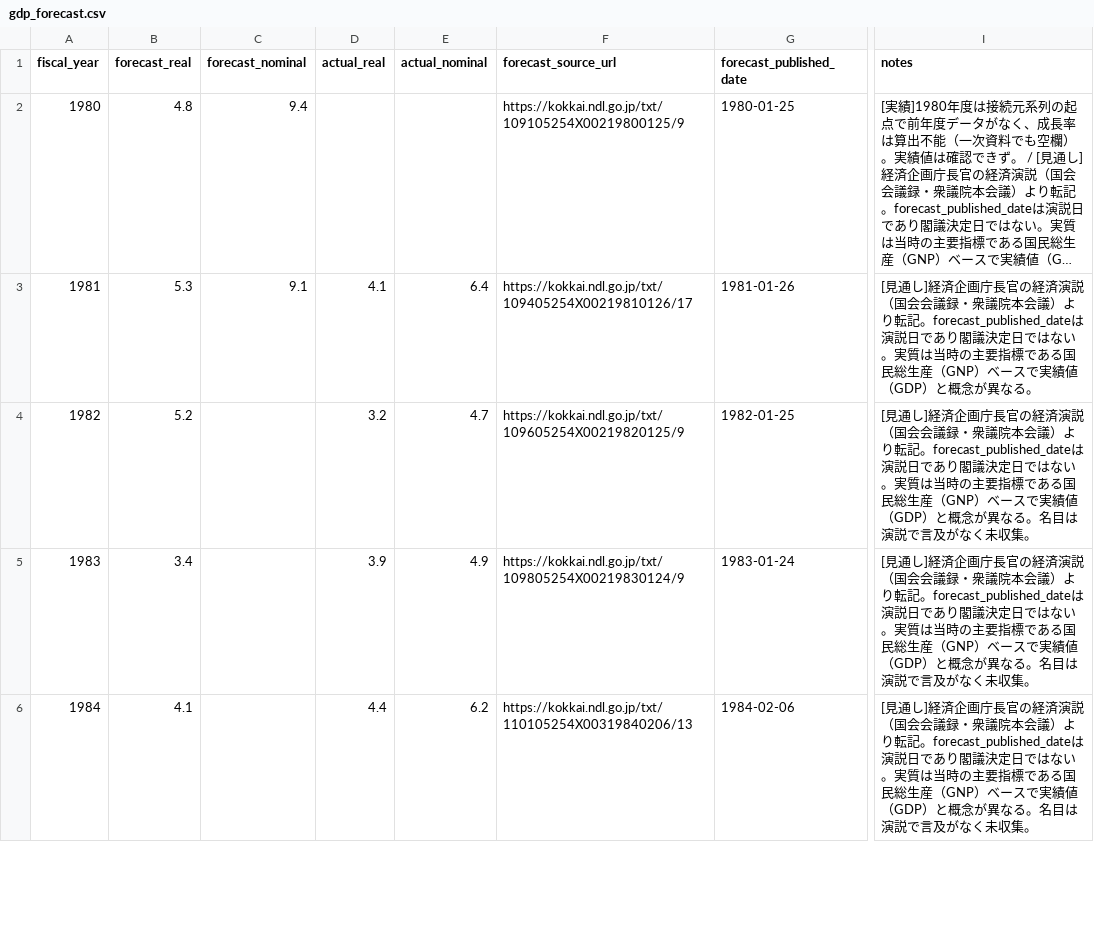
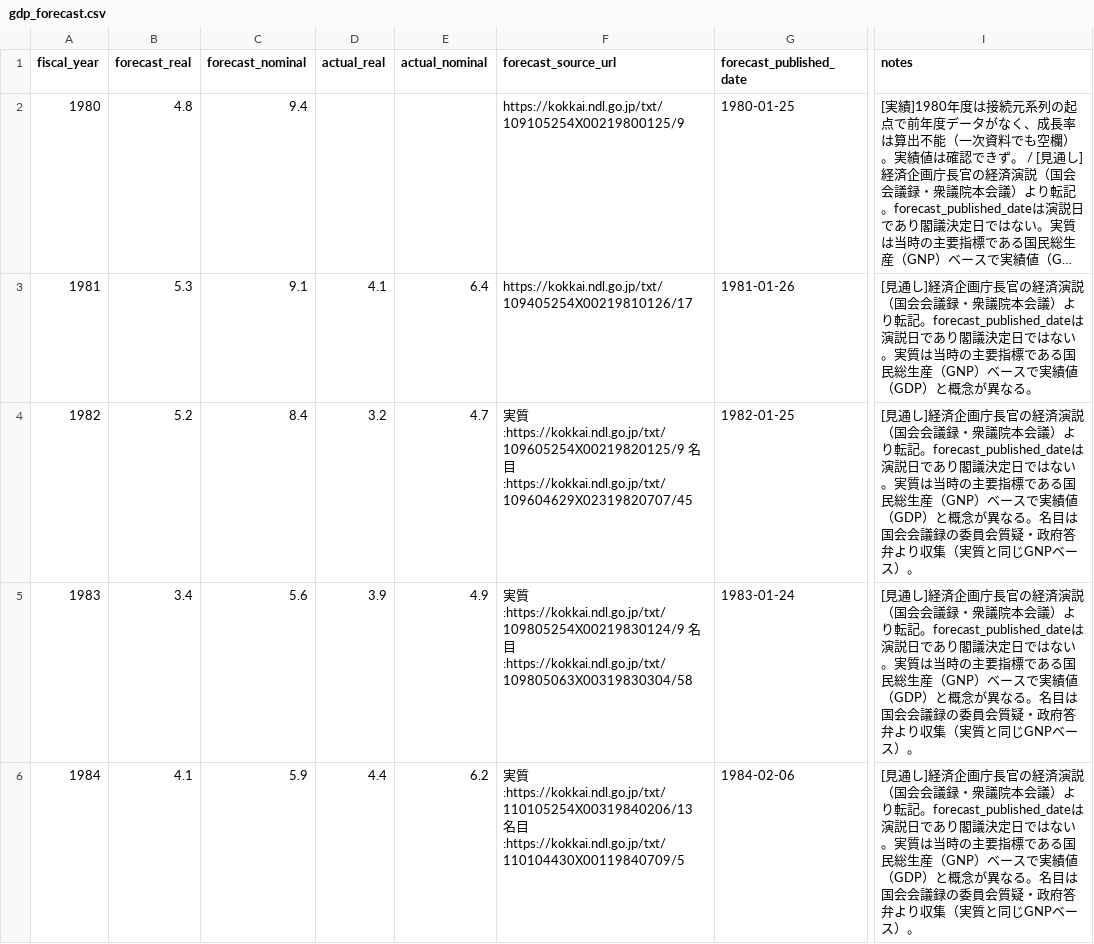
Before and after one commit to zurekei/site, a CSV file: data/gdp_forecast.csv, drawn as a sheet; only a part is shown, gaps mark what is left out; long unchanged cells end in …; the diff covers the shown part only; the diff names each change by its address in the sheet, - before the commit and + after, or states it on an @@ line.

```diff
--- a/data/gdp_forecast.csv
+++ b/data/gdp_forecast.csv
-C4 (forecast_nominal): (empty)
+C4 (forecast_nominal): 8.4
-F4 (forecast_source_url): https://kokkai.ndl.go.jp/txt/109605254X00219820125/9
+F4 (forecast_source_url): 実質:https://kokkai.ndl.go.jp/txt/109605254X00219820125/9 名目:https://kokkai.ndl.go.jp/txt/109604629X02319820707/45
-I4:I6 (notes): …。名目は演説で言及がなく未収集。
+I4:I6 (notes): …。名目は国会会議録の委員会質疑・政府答弁より収集（実質と同じGNPベース）。
-C5 (forecast_nominal): (empty)
+C5 (forecast_nominal): 5.6
-F5 (forecast_source_url): https://kokkai.ndl.go.jp/txt/109805254X00219830124/9
+F5 (forecast_source_url): 実質:https://kokkai.ndl.go.jp/txt/109805254X00219830124/9 名目:https://kokkai.ndl.go.jp/txt/109805063X00319830304/58
-C6 (forecast_nominal): (empty)
+C6 (forecast_nominal): 5.9
-F6 (forecast_source_url): https://kokkai.ndl.go.jp/txt/110105254X00319840206/13
+F6 (forecast_source_url): 実質:https://kokkai.ndl.go.jp/txt/110105254X00319840206/13 名目:https://kokkai.ndl.go.jp/txt/110104430X00119840709/5
```
Also changed, not shown: 9 edited cells elsewhere in this file, 3 other files.
